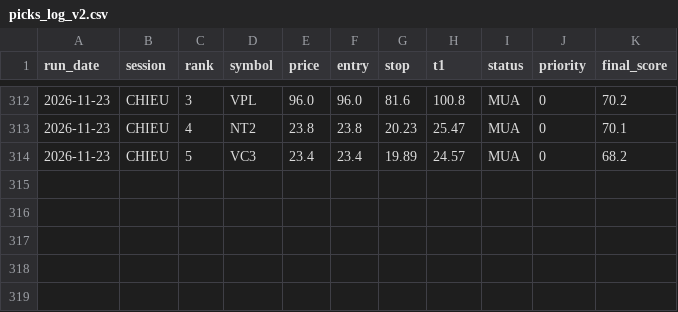
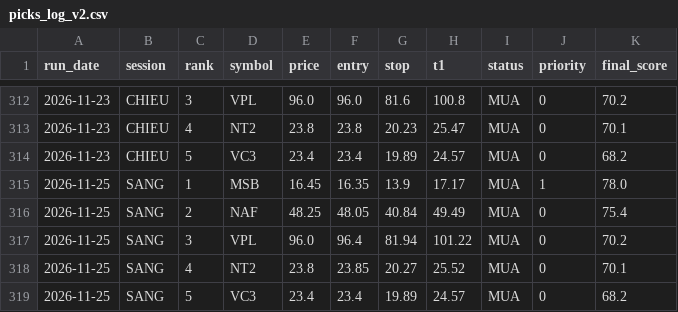
Before and after one commit to karenmanucian1-commits/Top-5-Co-Phieu-Hang-Ngay-Claude, a CSV file: data/picks_log_v2.csv, drawn as a sheet; only a part is shown, gaps mark what is left out; the diff names each change by its address in the sheet, - before the commit and + after, or states it on an @@ line.

```diff
--- a/data/picks_log_v2.csv
+++ b/data/picks_log_v2.csv
+row 315: 2026-11-25 | SANG | 1 | MSB | 16.45 | 16.35 | 13.9 | 17.17 | MUA | 1 | 78.0
+row 316: 2026-11-25 | SANG | 2 | NAF | 48.25 | 48.05 | 40.84 | 49.49 | MUA | 0 | 75.4
+row 317: 2026-11-25 | SANG | 3 | VPL | 96.0 | 96.4 | 81.94 | 101.22 | MUA | 0 | 70.2
+row 318: 2026-11-25 | SANG | 4 | NT2 | 23.8 | 23.85 | 20.27 | 25.52 | MUA | 0 | 70.1
+row 319: 2026-11-25 | SANG | 5 | VC3 | 23.4 | 23.4 | 19.89 | 24.57 | MUA | 0 | 68.2
```
Also changed, not shown: data/picks_log.csv, 4 other files.
